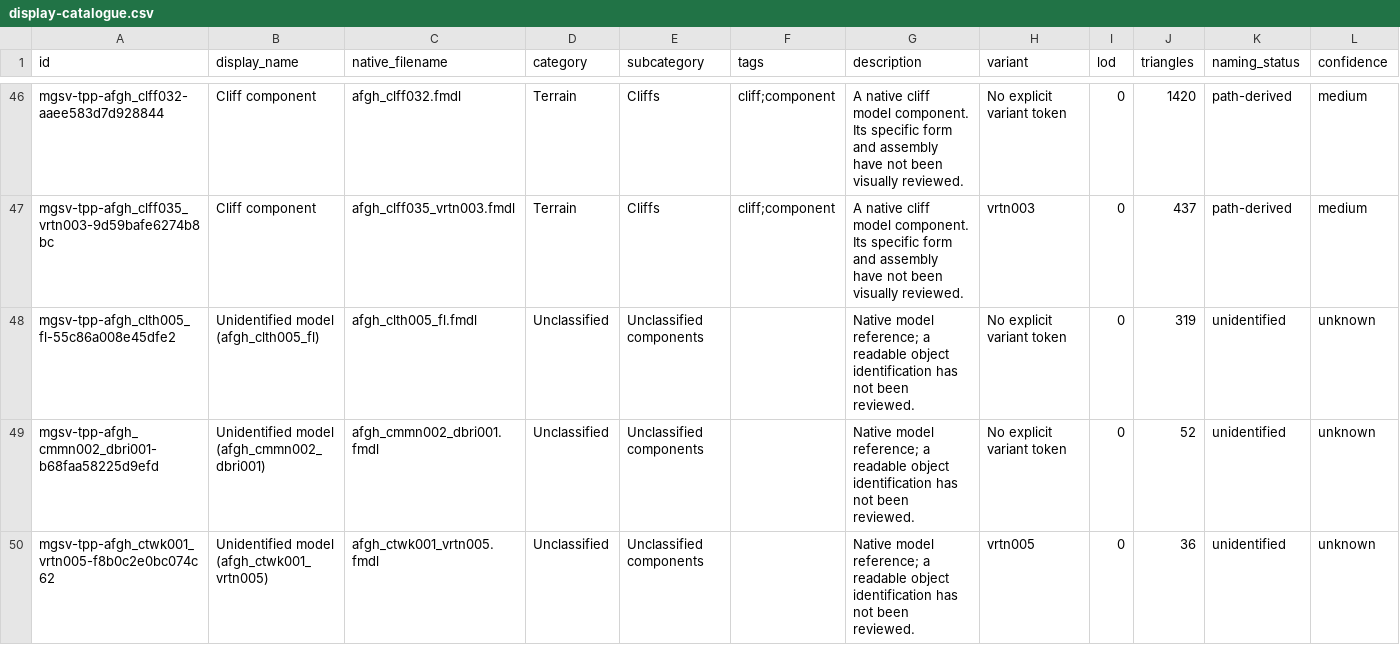
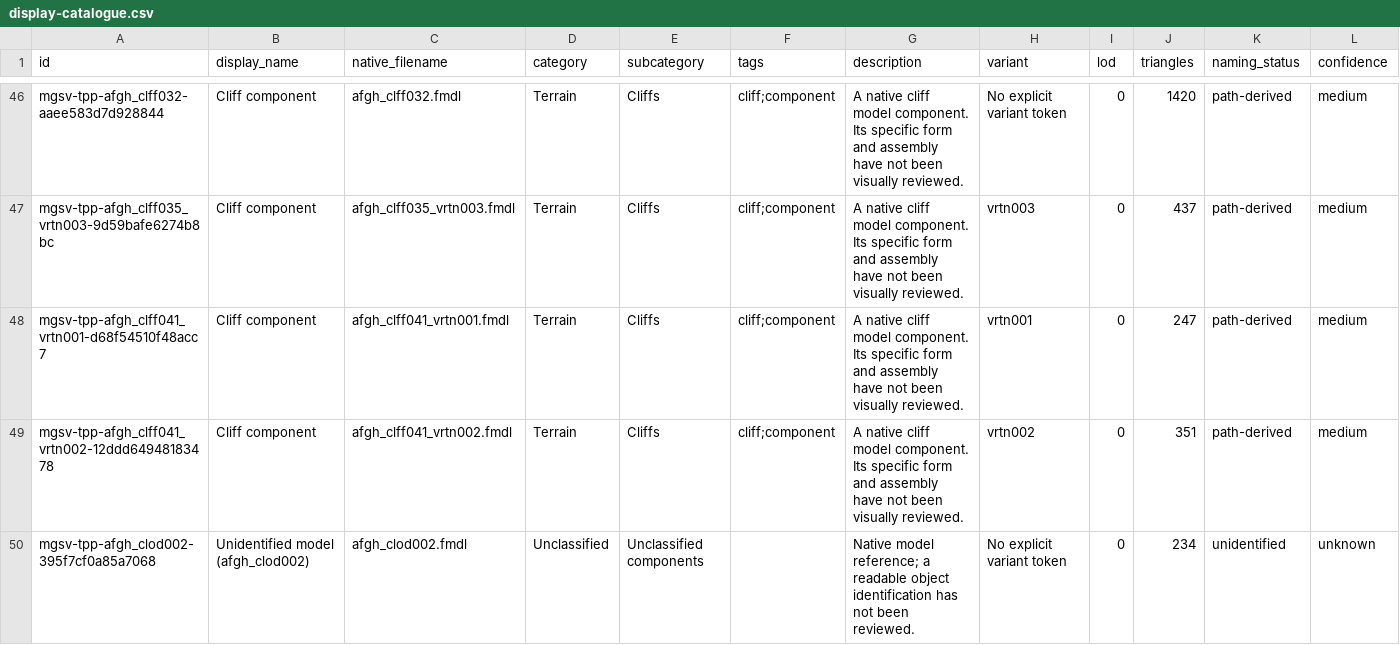
Before and after one commit to arsenal-pt/immersive-mother-base, a CSV file: research/asset-library/display-catalogue.csv, drawn as a sheet; only a part is shown, gaps mark what is left out; the shorter side is filled out with more unchanged rows; rows hold the shown columns only; the diff covers the shown part only; the diff names each change by its address in the sheet, - before the commit and + after, or states it on an @@ line.

```diff
--- a/research/asset-library/display-catalogue.csv
+++ b/research/asset-library/display-catalogue.csv
+row 48: mgsv-tpp-afgh_clff041_vrtn001-d68f54510f48acc7 | Cliff component | afgh_clff041_vrtn001.fmdl | Terrain | Cliffs | cliff;component | A native cliff model component. Its specific form and assembly have not been visually reviewed. | vrtn001 | 0 | 247 | path-derived | medium
+row 49: mgsv-tpp-afgh_clff041_vrtn002-12ddd64948183478 | Cliff component | afgh_clff041_vrtn002.fmdl | Terrain | Cliffs | cliff;component | A native cliff model component. Its specific form and assembly have not been visually reviewed. | vrtn002 | 0 | 351 | path-derived | medium
+row 50: mgsv-tpp-afgh_clod002-395f7cf0a85a7068 | Unidentified model (afgh_clod002) | afgh_clod002.fmdl | Unclassified | Unclassified components |  | Native model reference; a readable object identification has not been reviewed. | No explicit variant token | 0 | 234 | unidentified | unknown
```
Also changed, not shown: 2 added rows elsewhere in this file, research/asset-library/batch-native-lods.csv, research/asset-library/catalogue.csv, 55 other files.
